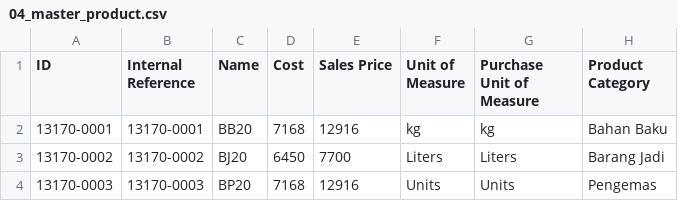
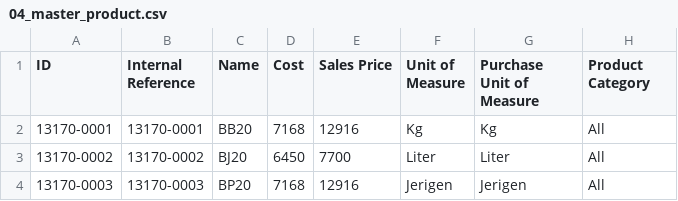
Before and after one commit to oktovan/impor13, a CSV file: 04_master_product.csv, drawn as a sheet.

```diff
--- a/04_master_product.csv
+++ b/04_master_product.csv
@@ -1,4 +1,4 @@
 ID,Internal Reference,Name,Cost,Sales Price,Unit of Measure,Purchase Unit of Measure,Product Category
-13170-0001,13170-0001,BB20,7168,12916,kg,kg,Bahan Baku
-13170-0002,13170-0002,BJ20,6450,7700,Liters,Liters,Barang Jadi
-13170-0003,13170-0003,BP20,7168,12916,Units,Units,Pengemas
+13170-0001,13170-0001,BB20,7168,12916,Kg,Kg,All
+13170-0002,13170-0002,BJ20,6450,7700,Liter,Liter,All
+13170-0003,13170-0003,BP20,7168,12916,Jerigen,Jerigen,All
```
Also changed, not shown: 02_saldo_awal_coa.csv, 03_partner.csv, 3 other files.
